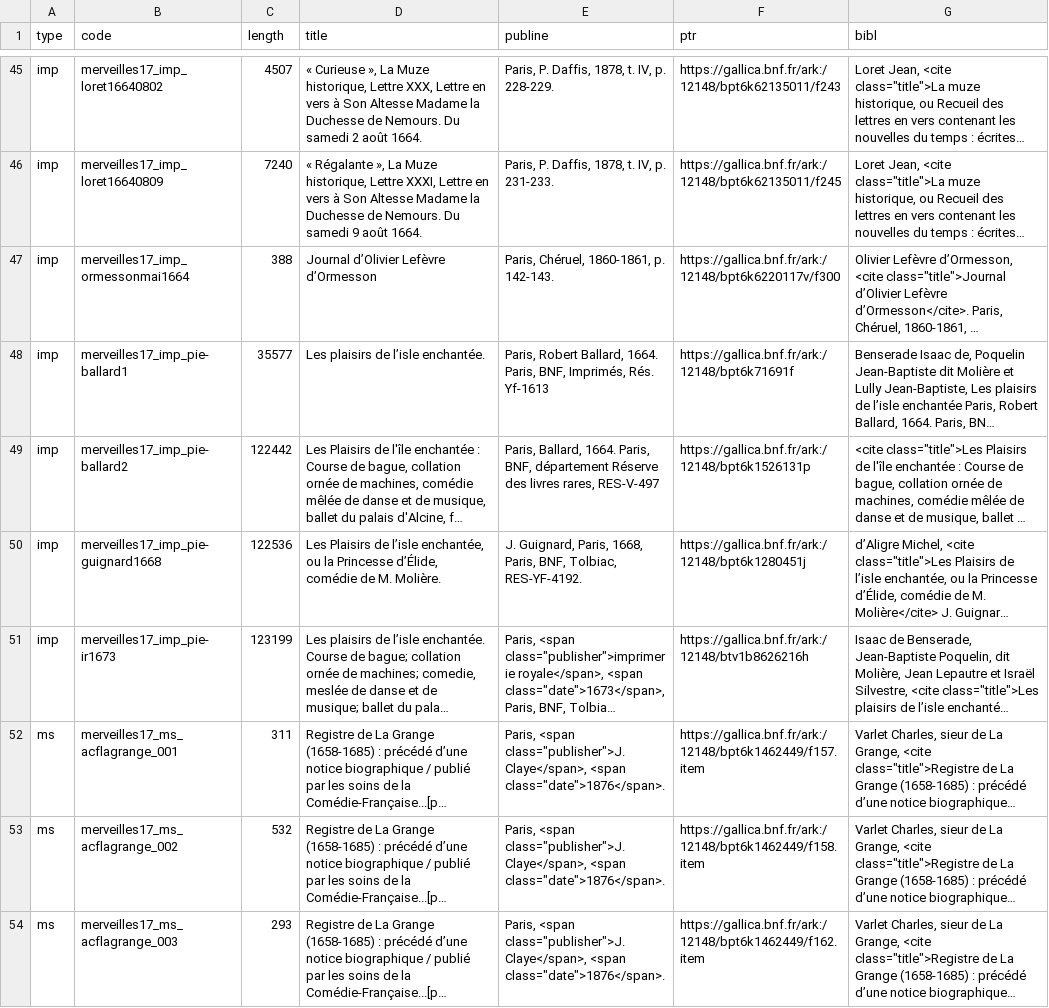
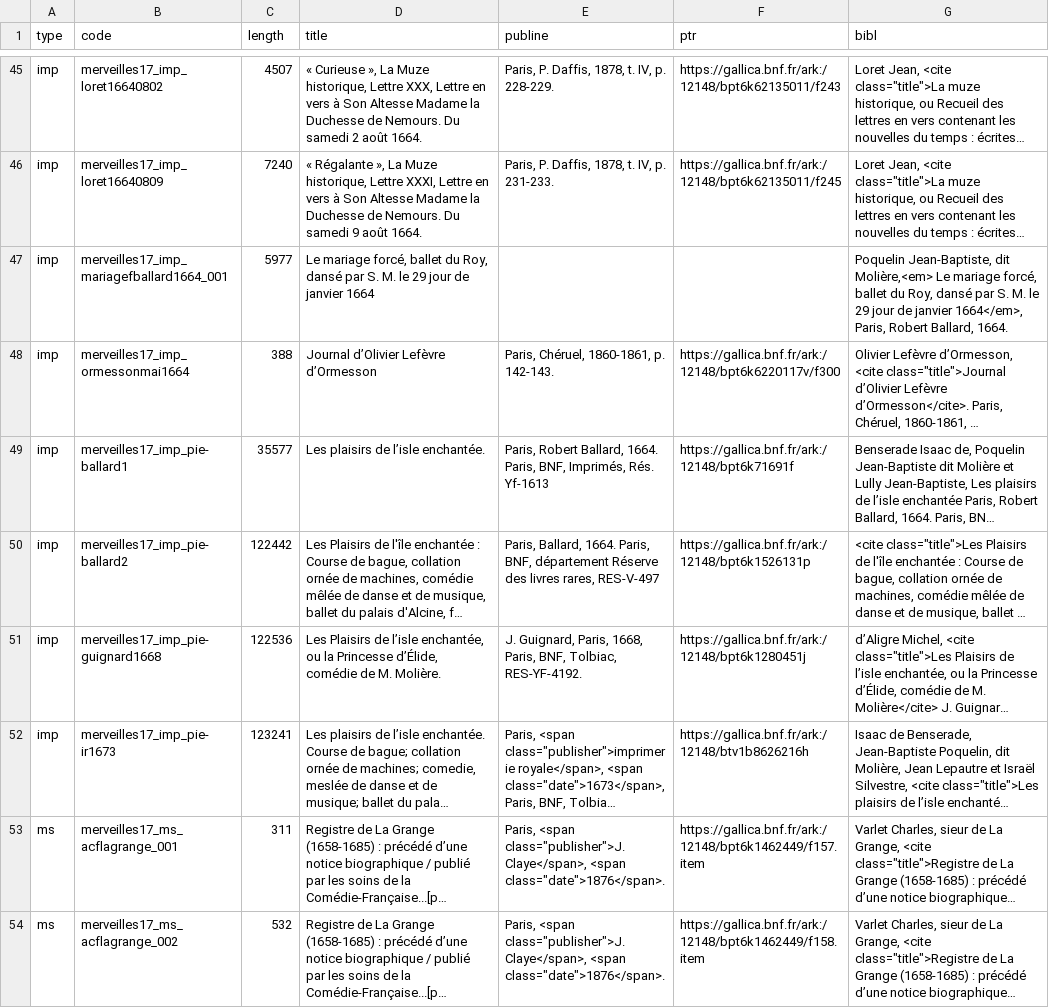
Before and after one commit to fetes17/merveilles17, a TSV file: site/data/document.tsv, drawn as a sheet; only a part is shown, gaps mark what is left out; the shorter side is filled out with more unchanged rows; long unchanged cells end in …; addresses are those after the commit; the diff names each change by its address in the sheet, - before the commit and + after, or states it on an @@ line.

```diff
--- a/site/data/document.tsv
+++ b/site/data/document.tsv
+row 47: imp | merveilles17_imp_mariagefballard1664_001 | 5977 | Le mariage forcé, ballet du Roy, dansé par S. M. le 29 jour de janvier 1664 |  |  | Poquelin Jean-Baptiste, dit Molière,<em> Le mariage forcé, ballet du Roy, dansé par S. M. le 29 jour de janvier 1664</em>, Paris, Robert Ballard, 1664.
-C52 (length): 123199
+C52 (length): 123241
```
Also changed, not shown: site/data/lieu_document.tsv, site/data/personne_document.tsv, 26 other files.
